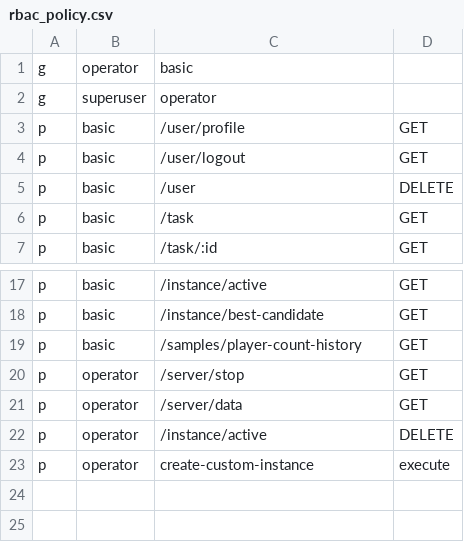
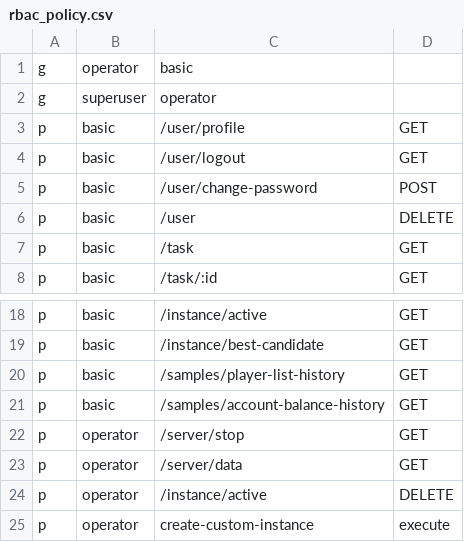
Before and after one commit to Subilan/go-aliyunmc, a CSV file: rbac_policy.csv, drawn as a sheet; only a part is shown, gaps mark what is left out.

Commit message:
update rbac

```diff
--- a/rbac_policy.csv
+++ b/rbac_policy.csv
@@ -4,2 +4,3 @@ p, basic, /user/profile, GET
 p, basic, /user/logout, GET
+p, basic, /user/change-password, POST
 p, basic, /user, DELETE
@@ -18,3 +19,4 @@ p, basic, /instance/active, GET
 p, basic, /instance/best-candidate, GET
-p, basic, /samples/player-count-history, GET
+p, basic, /samples/player-list-history, GET
+p, basic, /samples/account-balance-history, GET
 p, operator, /server/stop, GET
```
